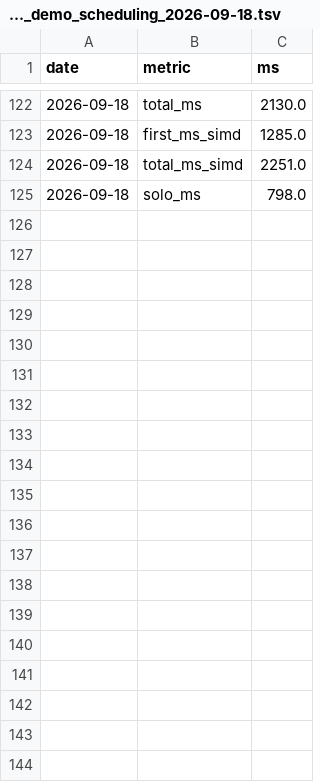
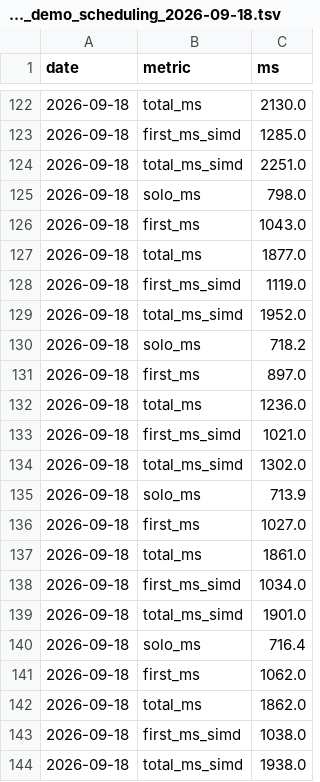
Before and after one commit to imazen/zenjpegai, a TSV file: benchmarks/wasm_demo_scheduling_2026-09-18.tsv, drawn as a sheet; only a part is shown, gaps mark what is left out; the diff covers the shown part only; the diff names each change by its address in the sheet, - before the commit and + after, or states it on an @@ line.

Commit message:
browser GPU: thread the wasm CPU stages, one submit per decode, auto->GPU
Phase timing showed the ~150 ms per-call gap over device time was mostly
the serial single-threaded latent stage in pkg-webgpu (~120 ms of ~1 MP
decodes), not upload/submit/readback orchestration.

- New pkg-webgpu-threads package (webgpu + rayon); worker.js picks it on
  cross-origin isolated pages, pkg-webgpu elsewhere.
- gpu/: RunTail folds the plane copy / rgba8unorm convert / staged RGBA
  readback into the synthesis command encoder — one submit per decode —
  and GpuContext::map_read2 maps staging + timestamp buffers in one
  device-drain wait. GpuDecoder::decode_to_gpu_with(GpuOut) selects
  Planes / Rgba (present) / RgbaReadback (decode).
- wasm/src/gpu.rs reports per-phase timings; benchmark-gpu.spec.ts
  writes benchmarks/wasm_gpu_phases_2026-09-18.tsv.
- auto now opts into the GPU on a non-software adapter: warm ~1 MP
  decode 179 -> 55 ms on the RTX 2080 (vs threads ~95-104 ms,
  simd ~645 ms). CPU-only specs pin ?gpu=off.
- GPU parity unchanged: 6+6 gpu tests, 195/3M samples differ by 1
  in-browser; full Playwright suite 84/84.

```diff
--- a/benchmarks/wasm_demo_scheduling_2026-09-18.tsv
+++ b/benchmarks/wasm_demo_scheduling_2026-09-18.tsv
+row 126: 2026-09-18 | first_ms | 1043.0
+row 127: 2026-09-18 | total_ms | 1877.0
+row 128: 2026-09-18 | first_ms_simd | 1119.0
+row 129: 2026-09-18 | total_ms_simd | 1952.0
+row 130: 2026-09-18 | solo_ms | 718.2
+row 131: 2026-09-18 | first_ms | 897.0
+row 132: 2026-09-18 | total_ms | 1236.0
+row 133: 2026-09-18 | first_ms_simd | 1021.0
+row 134: 2026-09-18 | total_ms_simd | 1302.0
+row 135: 2026-09-18 | solo_ms | 713.9
+row 136: 2026-09-18 | first_ms | 1027.0
+row 137: 2026-09-18 | total_ms | 1861.0
+row 138: 2026-09-18 | first_ms_simd | 1034.0
+row 139: 2026-09-18 | total_ms_simd | 1901.0
+row 140: 2026-09-18 | solo_ms | 716.4
+row 141: 2026-09-18 | first_ms | 1062.0
+row 142: 2026-09-18 | total_ms | 1862.0
+row 143: 2026-09-18 | first_ms_simd | 1038.0
+row 144: 2026-09-18 | total_ms_simd | 1938.0
```
Also changed, not shown: 11 added rows elsewhere in this file, 26 other files.
